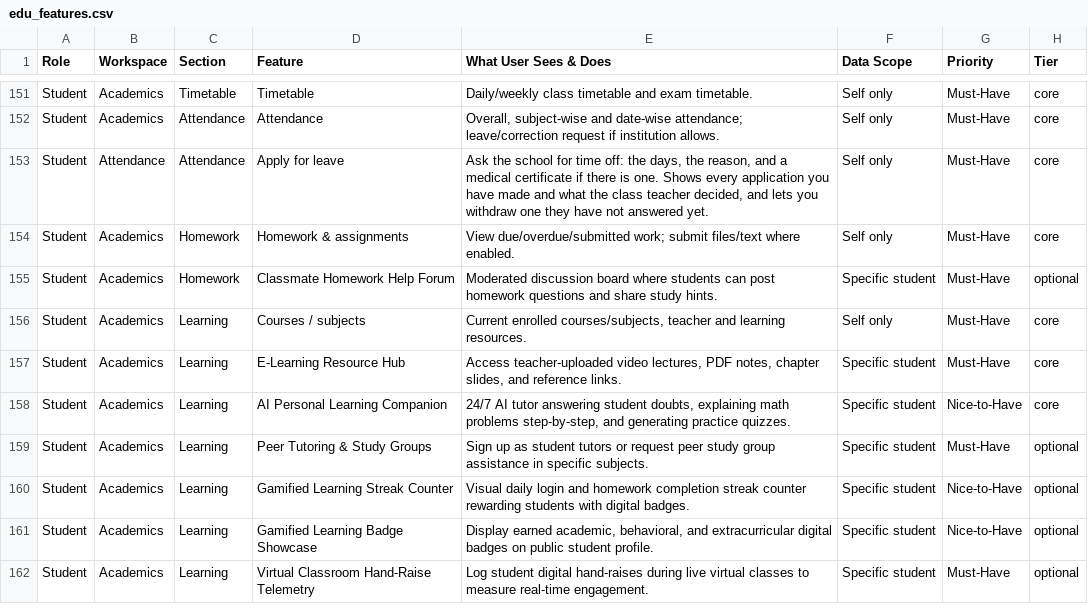
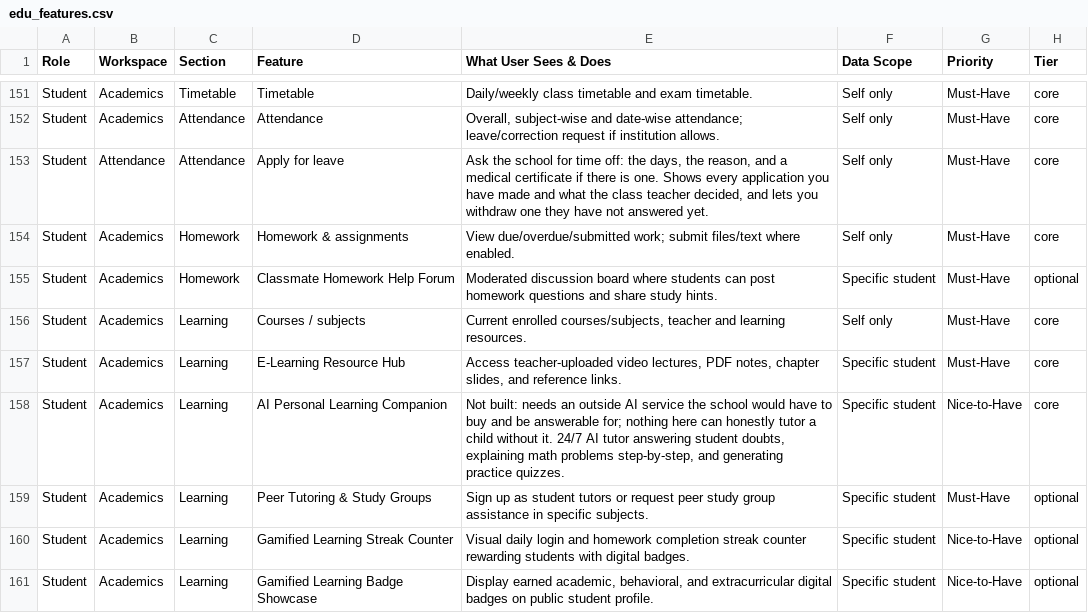
Before and after one commit to infovivencia2026-debug/temp_sch_erp-, a CSV file: docs/edu_features.csv, drawn as a sheet; only a part is shown, gaps mark what is left out; the shorter side is filled out with more unchanged rows; the diff covers the shown part only.

```diff
--- a/docs/edu_features.csv
+++ b/docs/edu_features.csv
@@ -157,3 +157,3 @@ Student,Academics,Learning,Courses / subjects,"Current enrolled courses/subjects
 Student,Academics,Learning,E-Learning Resource Hub,"Access teacher-uploaded video lectures, PDF notes, chapter slides, and reference links.",Specific student,Must-Have,core
-Student,Academics,Learning,AI Personal Learning Companion,"24/7 AI tutor answering student doubts, explaining math problems step-by-step, and generating practice quizzes.",Specific student,Nice-to-Have,core
+Student,Academics,Learning,AI Personal Learning Companion,"Not built: needs an outside AI service the school would have to buy and be answerable for; nothing here can honestly tutor a child without it. 24/7 AI tutor answering student doubts, explaining math problems step-by-step, and generating practice quizzes.",Specific student,Nice-to-Have,core
 Student,Academics,Learning,Peer Tutoring & Study Groups,Sign up as student tutors or request peer study group assistance in specific subjects.,Specific student,Must-Have,optional
```
Also changed, not shown: 3 edited cells elsewhere in this file, 19 other files.
